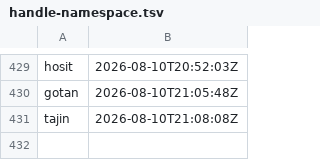
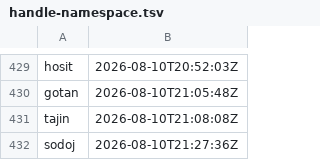
Before and after one commit to ciwg/grid-examples, a TSV file: TODO/handle-namespace.tsv, drawn as a sheet; only a part is shown, gaps mark what is left out.

Commit message:
Close Ex3 private-browser verification
TODO/handle-namespace.tsv
- Reserve the DI-sodoj handle used by the verification record.

ex3-grid-editor-websocket/TODO/TODO-tamuk-grid-editor-private-browser-document-sync.md
- Record DI-sodoj and the bidirectional normal/incognito browser verification.
- Complete the final verification subtask.

ex3-grid-editor-websocket/TODO/TODO.md
- Mark TODO 016 complete.

ex3-grid-editor-websocket/README.md
- Describe completed browser-level private/incognito verification precisely.

ex3-grid-editor-websocket/docs/testing.md
- Update the testing boundary with the completed verification evidence.

ex3-grid-editor-websocket/docs/features-guide.md
- Replace the pending private-browser caveat with its verified status.

ex3-grid-editor-websocket/CHANGELOG.md
- Distinguish browser-flow evidence from an unperformed usability review.

ex3-grid-editor-websocket/docs/thought-experiments/TE-dohuf-ex3-testing-guide.md
- Append the required resolution forward pointer.

ex3-grid-editor-websocket/docs/thought-experiments/TE-gotan-ex3-final-readme-alignment.md
- Append the required resolution forward pointer.

ex3-grid-editor-websocket/docs/thought-experiments/TE-hovij-ex3-promisegrid-alignment-plan.md
- Append the required resolution forward pointer.

ex3-grid-editor-websocket/docs/thought-experiments/TE-hujos-ex3-local-draft-remote-admission-scope.md
- Append the required resolution forward pointer.

ex3-grid-editor-websocket/docs/thought-experiments/TE-nadut-ex3-published-claim-regression-coverage.md
- Append the required resolution forward pointer.

```diff
--- a/TODO/handle-namespace.tsv
+++ b/TODO/handle-namespace.tsv
@@ -431 +431,2 @@ gotan	2026-08-10T21:05:48Z
 tajin	2026-08-10T21:08:08Z
+sodoj	2026-08-10T21:27:36Z
```
Also changed, not shown: 11 other files.
